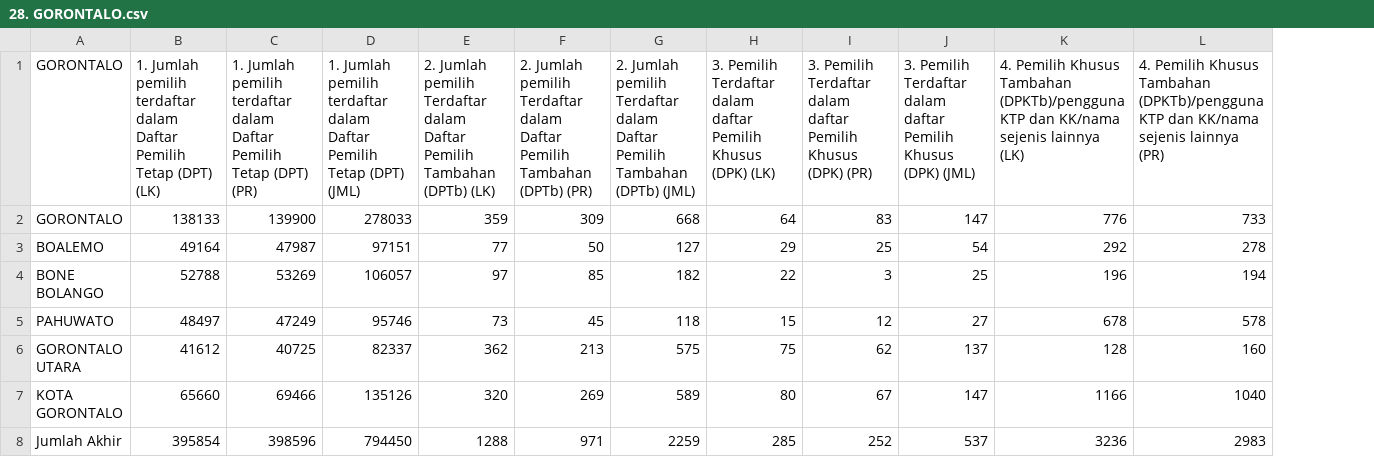
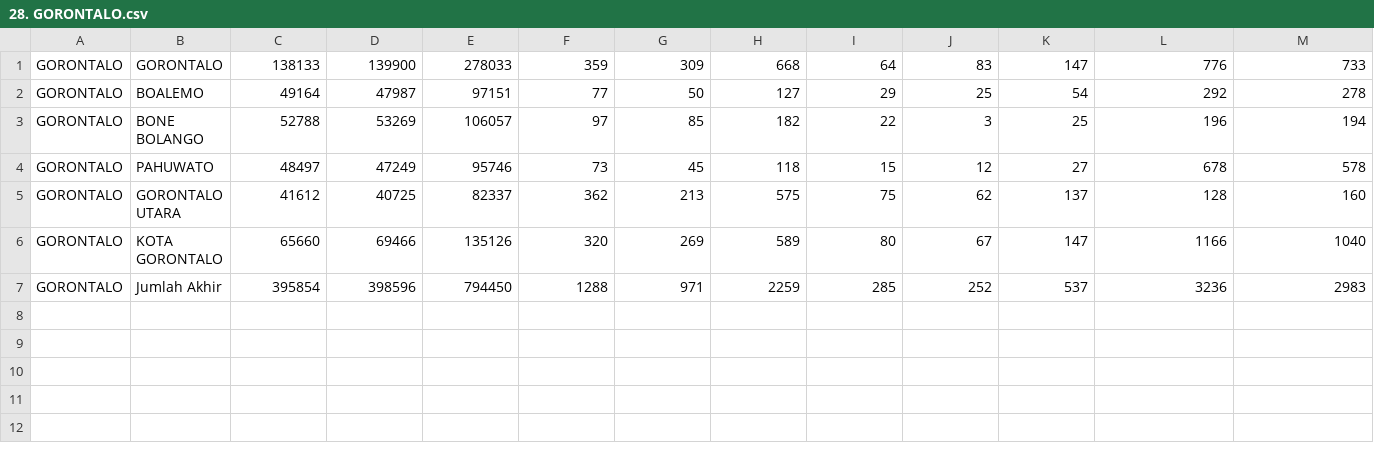
Before and after one commit to SiriusDely/pilu, a CSV file: csv/transposed/28. GORONTALO.csv, drawn as a sheet; only a part is shown; removed rows and columns are numbered as before the commit, all else as after; rows hold the shown columns only; the diff names each change by its address in the sheet, - before the commit and + after, or states it on an @@ line.

```diff
--- a/csv/transposed/28. GORONTALO.csv
+++ b/csv/transposed/28. GORONTALO.csv
+column A, rows 1-7: all GORONTALO
-row 1: GORONTALO | 1. Jumlah pemilih terdaftar dalam Daftar Pemilih Tetap (DPT) (LK) | 1. Jumlah pemilih terdaftar dalam Daftar Pemilih Tetap (DPT) (PR) | 1. Jumlah pemilih terdaftar dalam Daftar Pemilih Tetap (DPT) (JML) | 2. Jumlah pemilih Terdaftar dalam Daftar Pemilih Tambahan (DPTb) (LK) | 2. Jumlah pemilih Terdaftar dalam Daftar Pemilih Tambahan (DPTb) (PR) | 2. Jumlah pemilih Terdaftar dalam Daftar Pemilih Tambahan (DPTb) (JML) | 3. Pemilih Terdaftar dalam daftar Pemilih Khusus (DPK) (LK) | 3. Pemilih Terdaftar dalam daftar Pemilih Khusus (DPK) (PR) | 3. Pemilih Terdaftar dalam daftar Pemilih Khusus (DPK) (JML) | 4. Pemilih Khusus Tambahan (DPKTb)/pengguna KTP dan KK/nama sejenis lainnya (LK) | 4. Pemilih Khusus Tambahan (DPKTb)/pengguna KTP dan KK/nama sejenis lainnya (PR)
```
Also changed, not shown: csv/transposed/11. DKI JAKARTA.csv, csv/transposed/16. BANTEN.csv, 31 other files.
